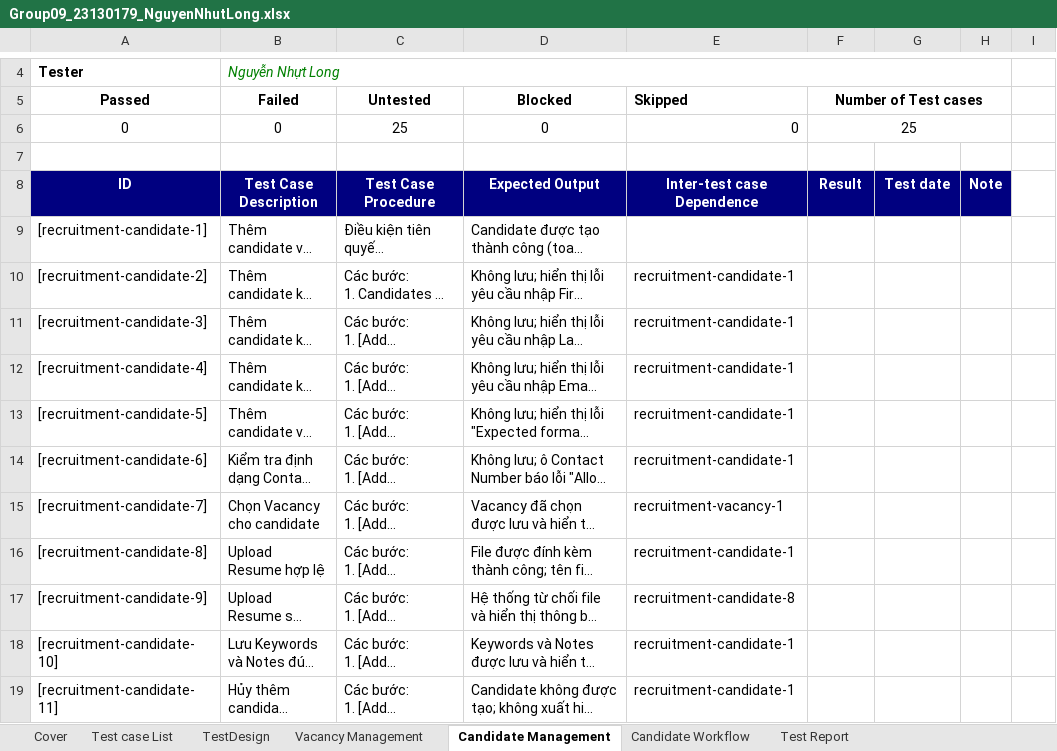
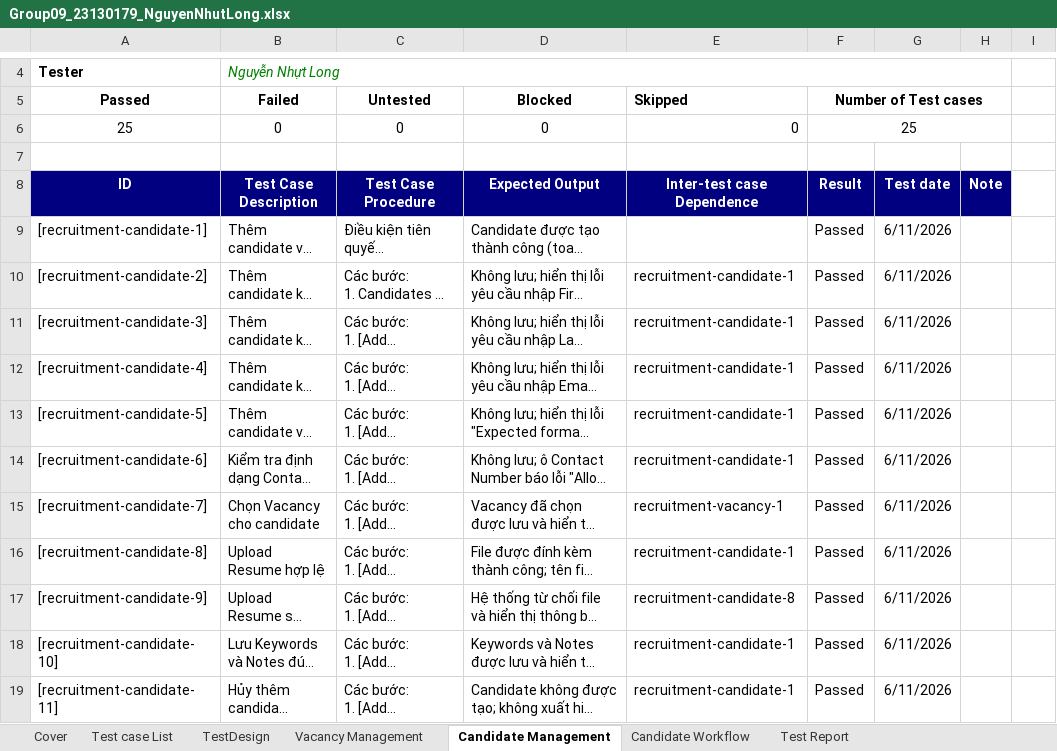
Before and after one commit to 23130227/Group09_OrangeHRM, an Excel workbook: Group09_23130179_NguyenNhutLong.xlsx, sheet Candidate Management, drawn as a sheet; only a part is shown, gaps mark what is left out; long unchanged cells end in …; values as stored, in another font and other column widths than the file's, no borders; table styles not drawn; the diff covers the shown part only; the diff names each change by its address in the sheet, - before the commit and + after, or states it on an @@ line.

Commit message:
add candidate/workflow test suites and update recruitment test data - add Candidate Management and Candidate Workflow Playwright specs - update vacancy/candidate/workflow autocomplete helpers for current demo employees - record 76/76 passing results in the test workbook - ignore test artifacts and log files

```diff
--- a/Group09_23130179_NguyenNhutLong.xlsx (sheet Candidate Management)
+++ b/Group09_23130179_NguyenNhutLong.xlsx (sheet Candidate Management)
-A6 (Passed): 0
+A6 (Passed): 25
-C6 (Untested): 25
+C6 (Untested): 0
-F9:F19 (Number of Test cases): (empty)
+F9:F19 (Number of Test cases): Passed
-G9:G19: (empty)
+G9:G19: 6/11/2026
```
Also changed, not shown: 28 edited cells elsewhere in this sheet, sheet Candidate Workflow, sheet Vacancy Management, sheet Test Report, sheet Cover, sheet Test case List, 4 other files.
